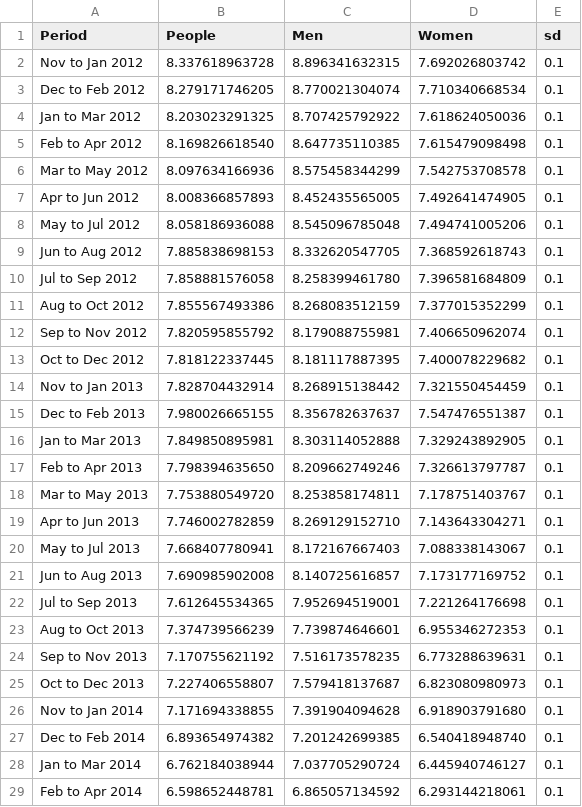
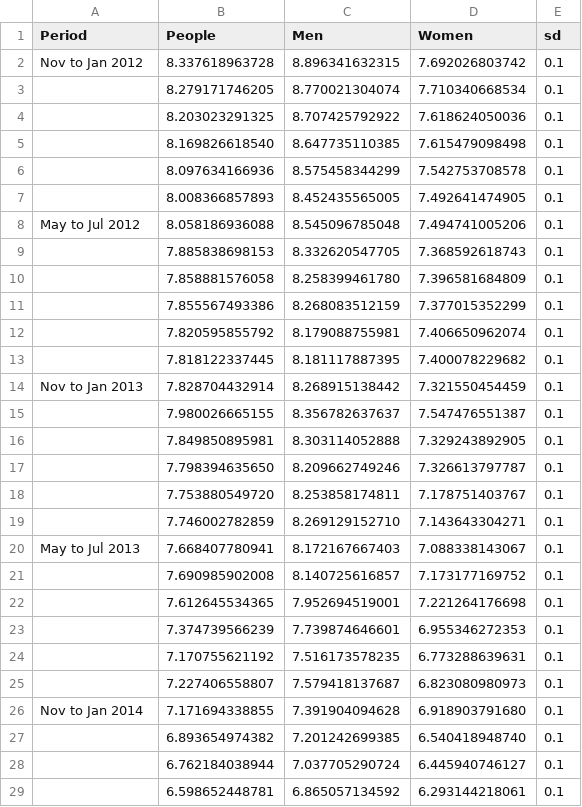
Before and after one commit to WintonCentre/fuzzy-plots, a CSV file: unemployment 2012-2017.csv, drawn as a sheet; only a part is shown; the diff covers the shown part only.

```diff
--- a/unemployment 2012-2017.csv
+++ b/unemployment 2012-2017.csv
@@ -2,28 +2,28 @@
 Nov to Jan 2012,8.337618963728,8.896341632315,7.692026803742,0.1
-Dec to Feb 2012,8.279171746205,8.770021304074,7.710340668534,0.1
-Jan to Mar 2012,8.203023291325,8.707425792922,7.618624050036,0.1
-Feb to Apr 2012,8.169826618540,8.647735110385,7.615479098498,0.1
-Mar to May 2012,8.097634166936,8.575458344299,7.542753708578,0.1
-Apr to Jun 2012,8.008366857893,8.452435565005,7.492641474905,0.1
+,8.279171746205,8.770021304074,7.710340668534,0.1
+,8.203023291325,8.707425792922,7.618624050036,0.1
+,8.169826618540,8.647735110385,7.615479098498,0.1
+,8.097634166936,8.575458344299,7.542753708578,0.1
+,8.008366857893,8.452435565005,7.492641474905,0.1
 May to Jul 2012,8.058186936088,8.545096785048,7.494741005206,0.1
-Jun to Aug 2012,7.885838698153,8.332620547705,7.368592618743,0.1
-Jul to Sep 2012,7.858881576058,8.258399461780,7.396581684809,0.1
-Aug to Oct 2012,7.855567493386,8.268083512159,7.377015352299,0.1
-Sep to Nov 2012,7.820595855792,8.179088755981,7.406650962074,0.1
-Oct to Dec 2012,7.818122337445,8.181117887395,7.400078229682,0.1
+,7.885838698153,8.332620547705,7.368592618743,0.1
+,7.858881576058,8.258399461780,7.396581684809,0.1
+,7.855567493386,8.268083512159,7.377015352299,0.1
+,7.820595855792,8.179088755981,7.406650962074,0.1
+,7.818122337445,8.181117887395,7.400078229682,0.1
 Nov to Jan 2013,7.828704432914,8.268915138442,7.321550454459,0.1
-Dec to Feb 2013,7.980026665155,8.356782637637,7.547476551387,0.1
-Jan to Mar 2013,7.849850895981,8.303114052888,7.329243892905,0.1
-Feb to Apr 2013,7.798394635650,8.209662749246,7.326613797787,0.1
-Mar to May 2013,7.753880549720,8.253858174811,7.178751403767,0.1
-Apr to Jun 2013,7.746002782859,8.269129152710,7.143643304271,0.1
+,7.980026665155,8.356782637637,7.547476551387,0.1
+,7.849850895981,8.303114052888,7.329243892905,0.1
+,7.798394635650,8.209662749246,7.326613797787,0.1
+,7.753880549720,8.253858174811,7.178751403767,0.1
+,7.746002782859,8.269129152710,7.143643304271,0.1
 May to Jul 2013,7.668407780941,8.172167667403,7.088338143067,0.1
-Jun to Aug 2013,7.690985902008,8.140725616857,7.173177169752,0.1
-Jul to Sep 2013,7.612645534365,7.952694519001,7.221264176698,0.1
-Aug to Oct 2013,7.374739566239,7.739874646601,6.955346272353,0.1
-Sep to Nov 2013,7.170755621192,7.516173578235,6.773288639631,0.1
-Oct to Dec 2013,7.227406558807,7.579418137687,6.823080980973,0.1
+,7.690985902008,8.140725616857,7.173177169752,0.1
+,7.612645534365,7.952694519001,7.221264176698,0.1
+,7.374739566239,7.739874646601,6.955346272353,0.1
+,7.170755621192,7.516173578235,6.773288639631,0.1
+,7.227406558807,7.579418137687,6.823080980973,0.1
 Nov to Jan 2014,7.171694338855,7.391904094628,6.918903791680,0.1
-Dec to Feb 2014,6.893654974382,7.201242699385,6.540418948740,0.1
-Jan to Mar 2014,6.762184038944,7.037705290724,6.445940746127,0.1
-Feb to Apr 2014,6.598652448781,6.865057134592,6.293144218061,0.1
+,6.893654974382,7.201242699385,6.540418948740,0.1
+,6.762184038944,7.037705290724,6.445940746127,0.1
+,6.598652448781,6.865057134592,6.293144218061,0.1
```
Also changed, not shown: 27 edited cells elsewhere in this file, unemployment.csv, 1 other file.
